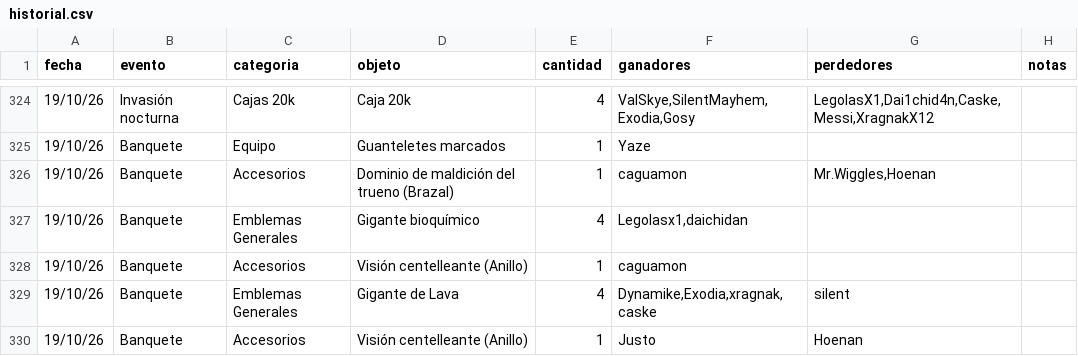
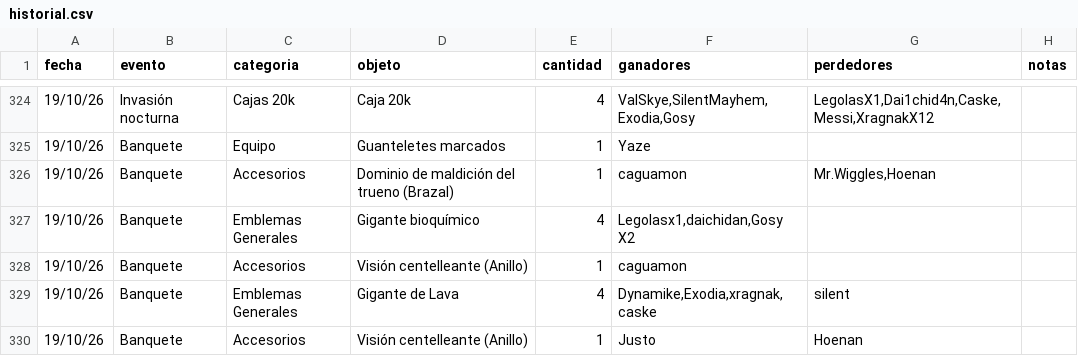
Before and after one commit to apostholz/Bot-Subastas-Prueba-, a CSV file: historial.csv, drawn as a sheet; only a part is shown, gaps mark what is left out.

Commit message:
Sync historial.csv desde bot (2026-10-20 14:13)

```diff
--- a/historial.csv
+++ b/historial.csv
@@ -326,3 +326,3 @@ fecha,evento,categoria,objeto,cantidad,ganadores,perdedores,notas
 19/10/26,Banquete,Accesorios,"Dominio de maldición del trueno (Brazal)",1,"caguamon","Mr.Wiggles,Hoenan",""
-19/10/26,Banquete,Emblemas Generales,"Gigante bioquímico",4,"Legolasx1,daichidan","",""
+19/10/26,Banquete,Emblemas Generales,"Gigante bioquímico",4,"Legolasx1,daichidan,Gosy X2","",""
 19/10/26,Banquete,Accesorios,"Visión centelleante (Anillo)",1,"caguamon","",""
```
